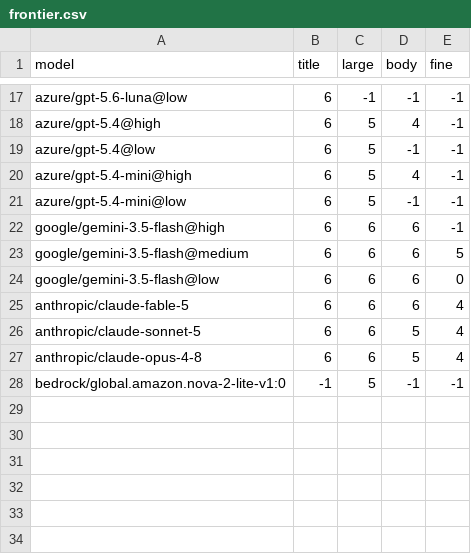
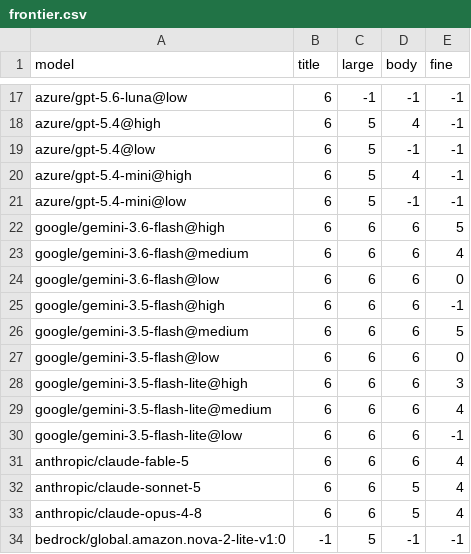
Before and after one commit to ldxhub-io/examples, a CSV file: analyzedoc/legibility-benchmark/results/2026-07/frontier.csv, drawn as a sheet; only a part is shown, gaps mark what is left out; the diff names each change by its address in the sheet, - before the commit and + after, or states it on an @@ line.

Commit message:
update legibility-benchmark: add Gemini 3.6 Flash / 3.5 Flash-Lite (27 -> 33 variants)
Six new variants, 924 jobs appended to the 2026-07 results (5,082 total, 0 unparseable). Prior 27 rows verified unchanged by diff. Also fixes .gitignore so the raw results.jsonl ships as the README promised. Notable: 3.6-flash@medium/@low show zero body-tier fabrication at 25 dpi; 3.5-flash-lite@low (4 credits/page) holds the body tier through L6.

```diff
--- a/analyzedoc/legibility-benchmark/results/2026-07/frontier.csv
+++ b/analyzedoc/legibility-benchmark/results/2026-07/frontier.csv
+row 22: google/gemini-3.6-flash@high | 6 | 6 | 6 | 5
+row 23: google/gemini-3.6-flash@medium | 6 | 6 | 6 | 4
+row 24: google/gemini-3.6-flash@low | 6 | 6 | 6 | 0
+row 28: google/gemini-3.5-flash-lite@high | 6 | 6 | 6 | 3
+row 29: google/gemini-3.5-flash-lite@medium | 6 | 6 | 6 | 4
+row 30: google/gemini-3.5-flash-lite@low | 6 | 6 | 6 | -1
```
Also changed, not shown: 9 other files.
